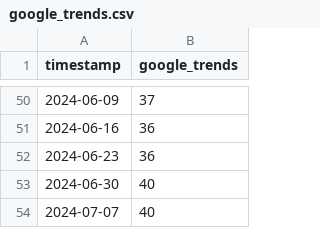
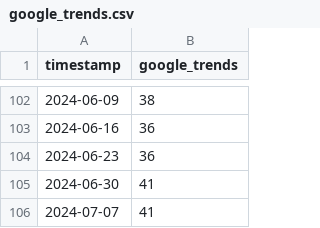
Before and after one commit to oosta/bitcoin, a CSV file: data/google_trends.csv, drawn as a sheet; only a part is shown, gaps mark what is left out; the diff covers the shown part only.

```diff
--- a/data/google_trends.csv
+++ b/data/google_trends.csv
@@ -50,5 +102,5 @@ timestamp,google_trends
-2024-06-09,37
+2024-06-09,38
 2024-06-16,36
 2024-06-23,36
-2024-06-30,40
-2024-07-07,40
+2024-06-30,41
+2024-07-07,41
```
Also changed, not shown: 52 added rows and 23 edited cells elsewhere in this file, data/bitcoin_prices.csv, data/bitcoin_volume.csv, 13 other files.
